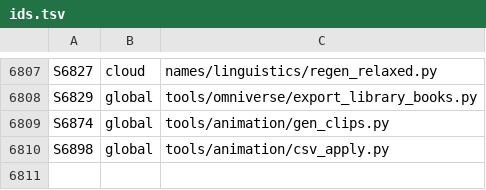
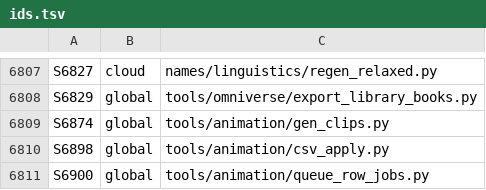
Before and after one commit to GeddyLifeson/Global-Repo, a TSV file: ids.tsv, drawn as a sheet; only a part is shown, gaps mark what is left out.

```diff
--- a/ids.tsv
+++ b/ids.tsv
@@ -6810 +6810,2 @@ S6874	global	tools/animation/gen_clips.py
 S6898	global	tools/animation/csv_apply.py
+S6900	global	tools/animation/queue_row_jobs.py
```
Also changed, not shown: 2 other files.
